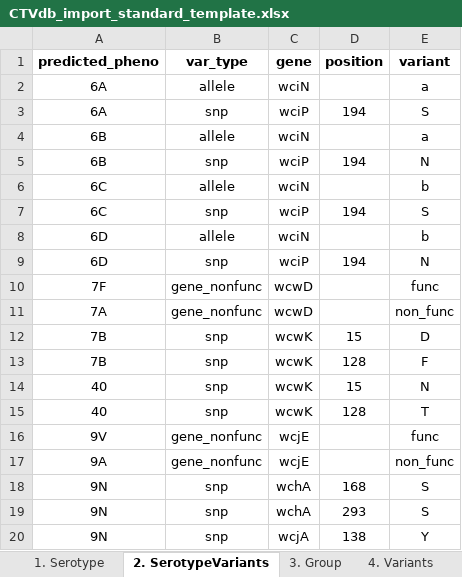
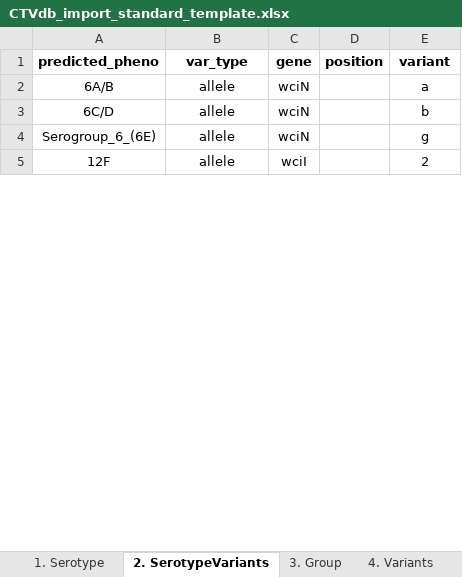
Before and after one commit to CarmenSheppard/PneumoKITy, an Excel workbook: Database_tools/CTVdb_import_standard_template.xlsx, sheet 2. SerotypeVariants, drawn as a sheet; only a part is shown; the shorter side is filled out with more unchanged rows; values as stored, in another font and other column widths than the file's, no borders; charts and pictures not drawn; removed rows and columns are numbered as before the commit, all else as after; the diff covers the shown part only; the diff names each change by its address in the sheet, - before the commit and + after, or states it on an @@ line.

Commit message:
Major updates to PneumoKITy CTVdb to diverge from PneumoCaT. -removal of snps from database -update to allow descrimination of some serotypes within group -addition of missing 25/38 group.

```diff
--- a/Database_tools/CTVdb_import_standard_template.xlsx (sheet 2. SerotypeVariants)
+++ b/Database_tools/CTVdb_import_standard_template.xlsx (sheet 2. SerotypeVariants)
-A2 (predicted_pheno): 6A
+A2 (predicted_pheno): 6A/B
-row 3: 6A | snp | wciP | 194 | S
-row 4: 6B | allele | wciN |  | a
-row 5: 6B | snp | wciP | 194 | N
-A3 (predicted_pheno): 6C
+A3 (predicted_pheno): 6C/D
-row 7: 6C | snp | wciP | 194 | S
-A4 (predicted_pheno): 6D
+A4 (predicted_pheno): Serogroup_6_(6E)
-E4 (variant): b
+E4 (variant): g
-row 9: 6D | snp | wciP | 194 | N
-row 10: 7F | gene_nonfunc | wcwD |  | func
-row 11: 7A | gene_nonfunc | wcwD |  | non_func
-row 12: 7B | snp | wcwK | 15 | D
-row 13: 7B | snp | wcwK | 128 | F
-row 14: 40 | snp | wcwK | 15 | N
-row 15: 40 | snp | wcwK | 128 | T
-row 16: 9V | gene_nonfunc | wcjE |  | func
-row 17: 9A | gene_nonfunc | wcjE |  | non_func
-row 18: 9N | snp | wchA | 168 | S
-row 19: 9N | snp | wchA | 293 | S
-row 20: 9N | snp | wcjA | 138 | Y
```
Also changed, not shown: 4 added rows, 176 removed rows and 1 edited cell elsewhere in this sheet, sheet 4. Variants, sheet 1. Serotype, sheet 3. Group, charts or pictures, 8 other files.
